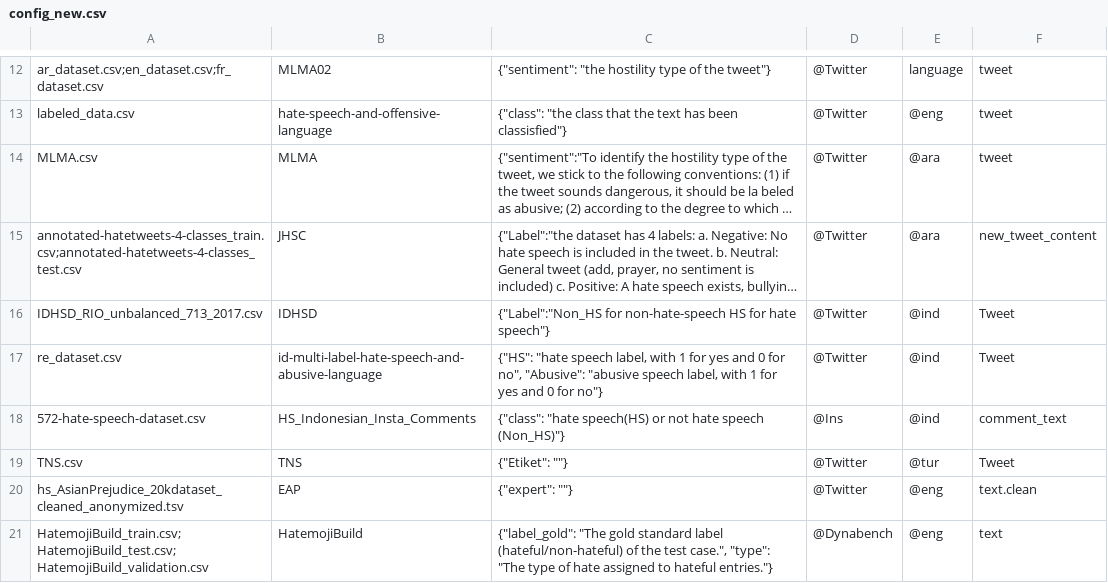
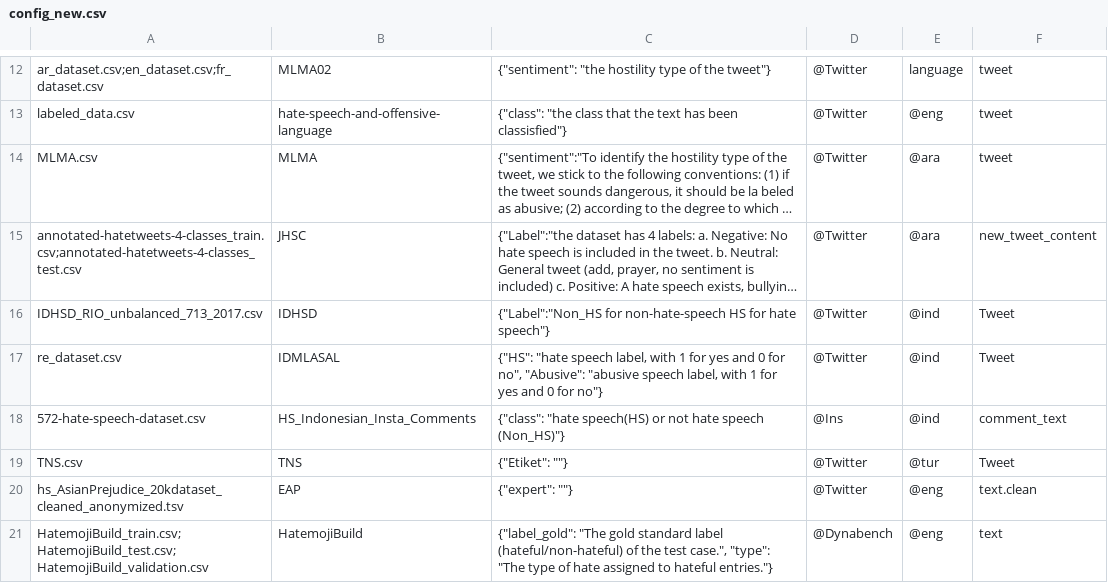
Before and after one commit to Master-Project-Hate-Speech/STITCHeD, a CSV file: old_files/config_new.csv, drawn as a sheet; only a part is shown, gaps mark what is left out; long unchanged cells end in …; the diff names each change by its address in the sheet, - before the commit and + after, or states it on an @@ line.

Commit message:
update config file

```diff
--- a/old_files/config_new.csv
+++ b/old_files/config_new.csv
-B17: id-multi-label-hate-speech-and-abusive-language
+B17: IDMLASAL
```
